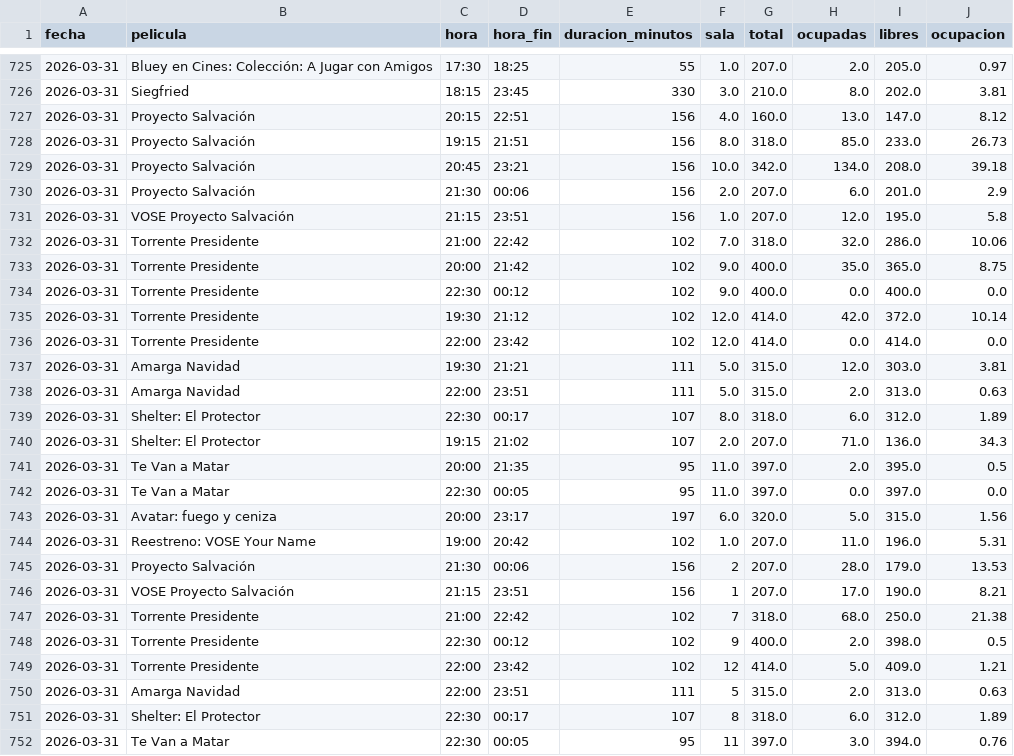
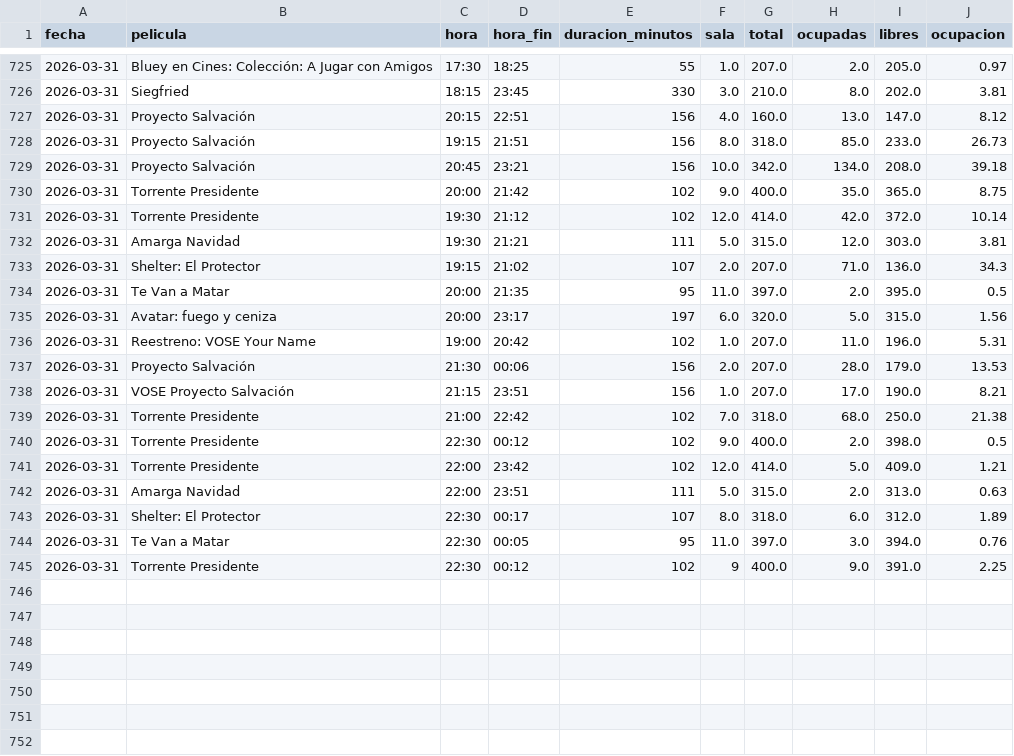
Before and after one commit to theASERone/kineScraper, a CSV file: ocupacion_kinepolis.csv, drawn as a sheet; only a part is shown, gaps mark what is left out.

```diff
--- a/ocupacion_kinepolis.csv
+++ b/ocupacion_kinepolis.csv
@@ -729,24 +729,17 @@
 2026-03-31,Proyecto Salvación,20:45,23:21,156,10.0,342.0,134.0,208.0,39.18
-2026-03-31,Proyecto Salvación,21:30,00:06,156,2.0,207.0,6.0,201.0,2.9
-2026-03-31,VOSE Proyecto Salvación,21:15,23:51,156,1.0,207.0,12.0,195.0,5.8
-2026-03-31,Torrente Presidente,21:00,22:42,102,7.0,318.0,32.0,286.0,10.06
 2026-03-31,Torrente Presidente,20:00,21:42,102,9.0,400.0,35.0,365.0,8.75
-2026-03-31,Torrente Presidente,22:30,00:12,102,9.0,400.0,0.0,400.0,0.0
 2026-03-31,Torrente Presidente,19:30,21:12,102,12.0,414.0,42.0,372.0,10.14
-2026-03-31,Torrente Presidente,22:00,23:42,102,12.0,414.0,0.0,414.0,0.0
 2026-03-31,Amarga Navidad,19:30,21:21,111,5.0,315.0,12.0,303.0,3.81
+2026-03-31,Shelter: El Protector,19:15,21:02,107,2.0,207.0,71.0,136.0,34.3
+2026-03-31,Te Van a Matar,20:00,21:35,95,11.0,397.0,2.0,395.0,0.5
+2026-03-31,Avatar: fuego y ceniza,20:00,23:17,197,6.0,320.0,5.0,315.0,1.56
+2026-03-31,Reestreno: VOSE Your Name,19:00,20:42,102,1.0,207.0,11.0,196.0,5.31
+2026-03-31,Proyecto Salvación,21:30,00:06,156,2.0,207.0,28.0,179.0,13.53
+2026-03-31,VOSE Proyecto Salvación,21:15,23:51,156,1.0,207.0,17.0,190.0,8.21
+2026-03-31,Torrente Presidente,21:00,22:42,102,7.0,318.0,68.0,250.0,21.38
+2026-03-31,Torrente Presidente,22:30,00:12,102,9.0,400.0,2.0,398.0,0.5
+2026-03-31,Torrente Presidente,22:00,23:42,102,12.0,414.0,5.0,409.0,1.21
 2026-03-31,Amarga Navidad,22:00,23:51,111,5.0,315.0,2.0,313.0,0.63
 2026-03-31,Shelter: El Protector,22:30,00:17,107,8.0,318.0,6.0,312.0,1.89
-2026-03-31,Shelter: El Protector,19:15,21:02,107,2.0,207.0,71.0,136.0,34.3
-2026-03-31,Te Van a Matar,20:00,21:35,95,11.0,397.0,2.0,395.0,0.5
-2026-03-31,Te Van a Matar,22:30,00:05,95,11.0,397.0,0.0,397.0,0.0
-2026-03-31,Avatar: fuego y ceniza,20:00,23:17,197,6.0,320.0,5.0,315.0,1.56
-2026-03-31,Reestreno: VOSE Your Name,19:00,20:42,102,1.0,207.0,11.0,196.0,5.31
-2026-03-31,Proyecto Salvación,21:30,00:06,156,2,207.0,28.0,179.0,13.53
-2026-03-31,VOSE Proyecto Salvación,21:15,23:51,156,1,207.0,17.0,190.0,8.21
-2026-03-31,Torrente Presidente,21:00,22:42,102,7,318.0,68.0,250.0,21.38
-2026-03-31,Torrente Presidente,22:30,00:12,102,9,400.0,2.0,398.0,0.5
-2026-03-31,Torrente Presidente,22:00,23:42,102,12,414.0,5.0,409.0,1.21
-2026-03-31,Amarga Navidad,22:00,23:51,111,5,315.0,2.0,313.0,0.63
-2026-03-31,Shelter: El Protector,22:30,00:17,107,8,318.0,6.0,312.0,1.89
-2026-03-31,Te Van a Matar,22:30,00:05,95,11,397.0,3.0,394.0,0.76
+2026-03-31,Te Van a Matar,22:30,00:05,95,11.0,397.0,3.0,394.0,0.76
+2026-03-31,Torrente Presidente,22:30,00:12,102,9,400.0,9.0,391.0,2.25
```
Also changed, not shown: 1 other file.
